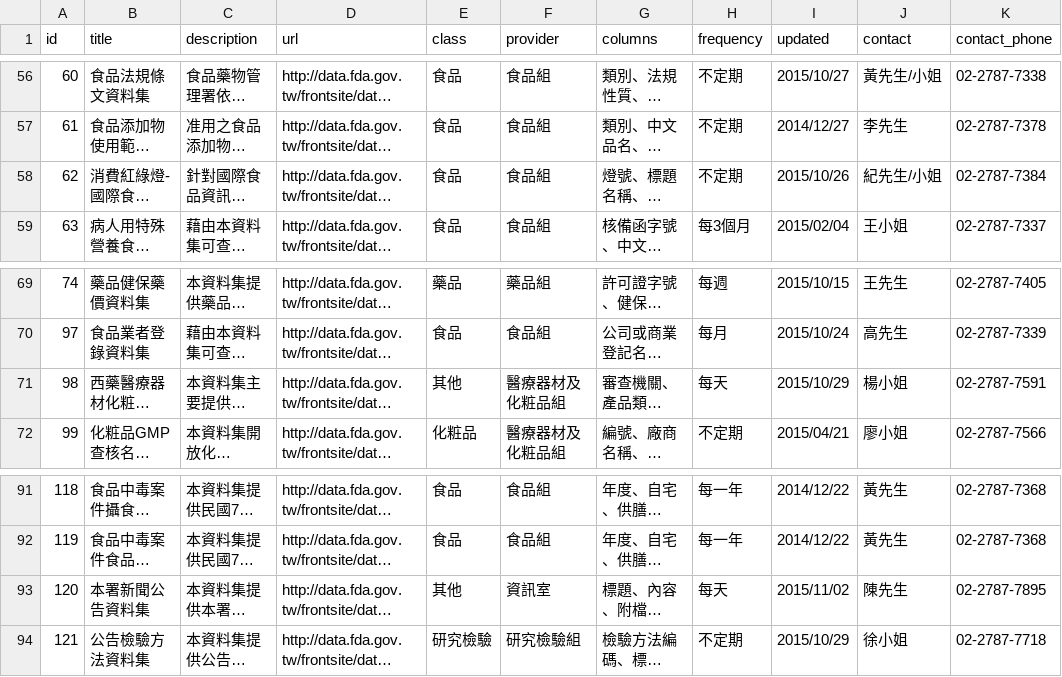
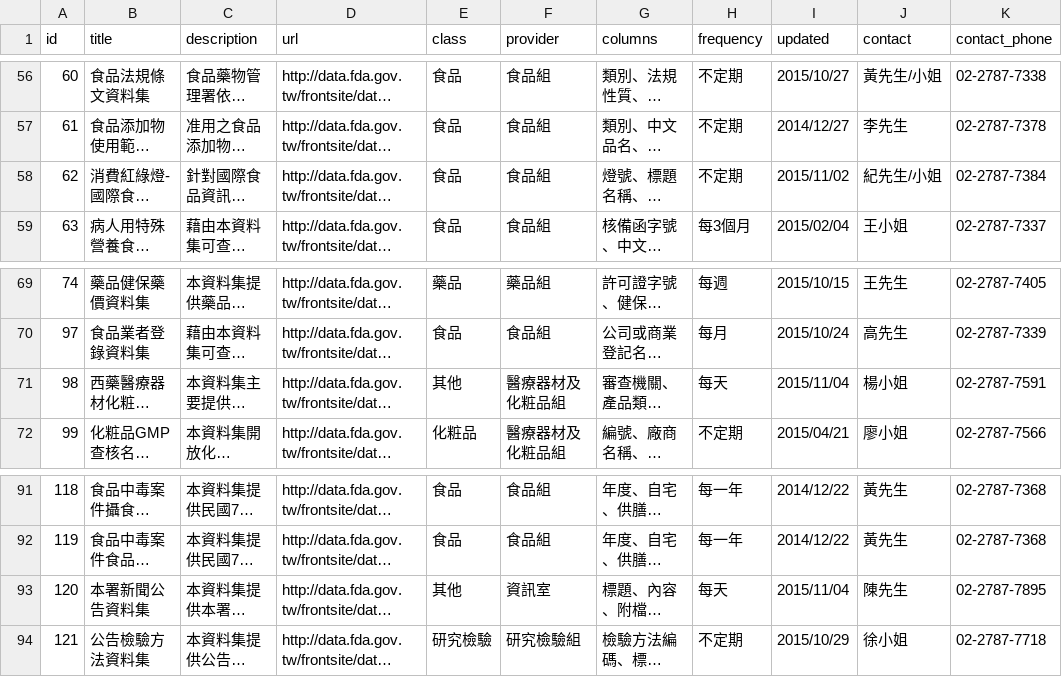
Before and after one commit to kiang/data.fda.gov.tw-list, a CSV file: list.csv, drawn as a sheet; only a part is shown, gaps mark what is left out; long unchanged cells end in …; the diff names each change by its address in the sheet, - before the commit and + after, or states it on an @@ line.

Commit message:
update datasets @ 2015-11-05 00:55:01

```diff
--- a/list.csv
+++ b/list.csv
-I58 (updated): 2015/10/26
+I58 (updated): 2015/11/02
-I71 (updated): 2015/10/29
+I71 (updated): 2015/11/04
-I93 (updated): 2015/11/02
+I93 (updated): 2015/11/04
```
